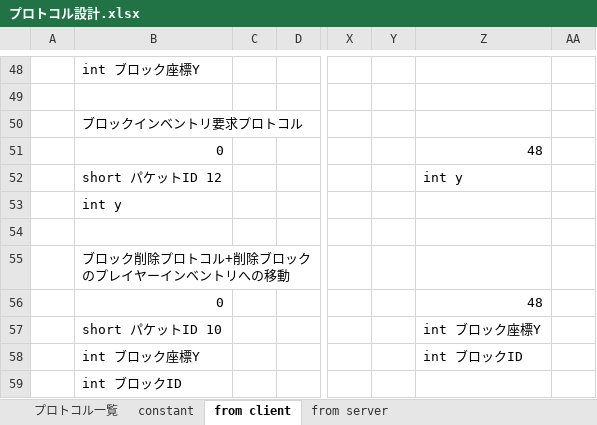
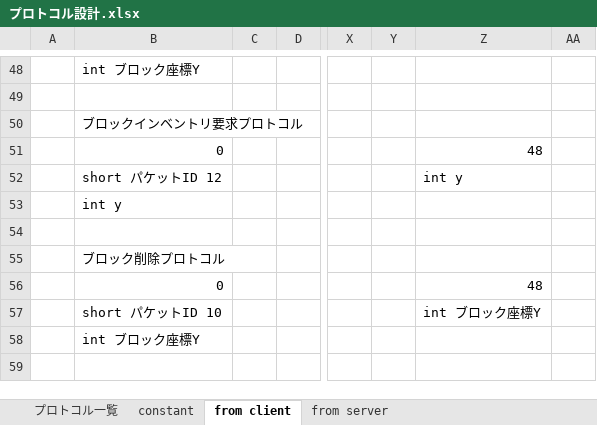
Before and after one commit to moorestech/moorestech, an Excel workbook: Server.Protocol/プロトコル設計.xlsx, sheet from client, drawn as a sheet; only a part is shown, gaps mark what is left out; values as stored, in another font and other column widths than the file's, no borders; rows hold the shown columns only; the diff names each change by its address in the sheet, - before the commit and + after, or states it on an @@ line.

Commit message:
Revert "ブロック削除プロトコル設計に削除したブロックIDを記録するように変更"
This reverts commit 0b17778cc7510e2764e2ecdcf1a388641b29983f.

```diff
--- a/Server.Protocol/プロトコル設計.xlsx (sheet from client)
+++ b/Server.Protocol/プロトコル設計.xlsx (sheet from client)
-B55: ブロック削除プロトコル+削除ブロックのプレイヤーインベントリへの移動
+B55: ブロック削除プロトコル
-Z58: int ブロックID
+Z58: (empty)
-row 59:  | int ブロックID
```
Also changed, not shown: sheet プロトコル一覧.
